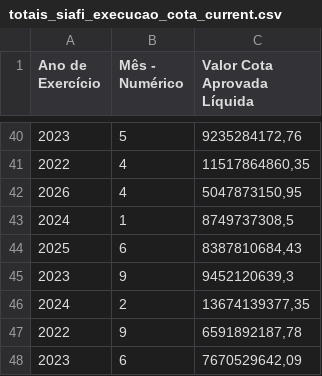
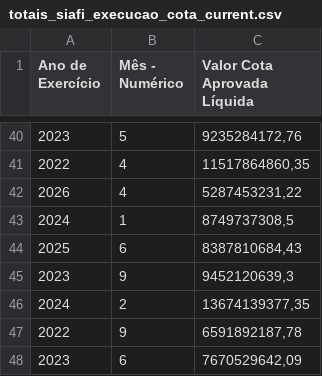
Before and after one commit to splor-mg/dados-totais-armazem-siafi, a CSV file: data-raw/totais_siafi_execucao_cota_current.csv, drawn as a sheet; only a part is shown, gaps mark what is left out.

```diff
--- a/data-raw/totais_siafi_execucao_cota_current.csv
+++ b/data-raw/totais_siafi_execucao_cota_current.csv
@@ -41,3 +41,3 @@
 "2022","4","11517864860,35"
-"2026","4","5047873150,95"
+"2026","4","5287453231,22"
 "2024","1","8749737308,5"
```
Also changed, not shown: data-raw/totais_siafi_execucao_current.csv, data-raw/totais_siafi_restos_pagar.csv, 5 other files.
